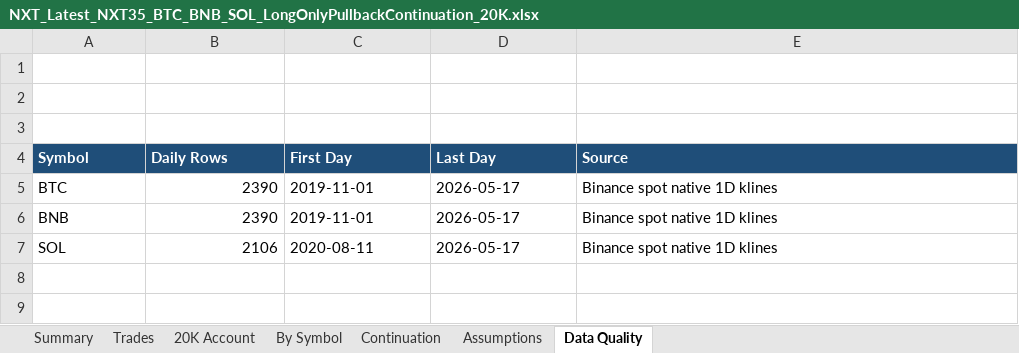
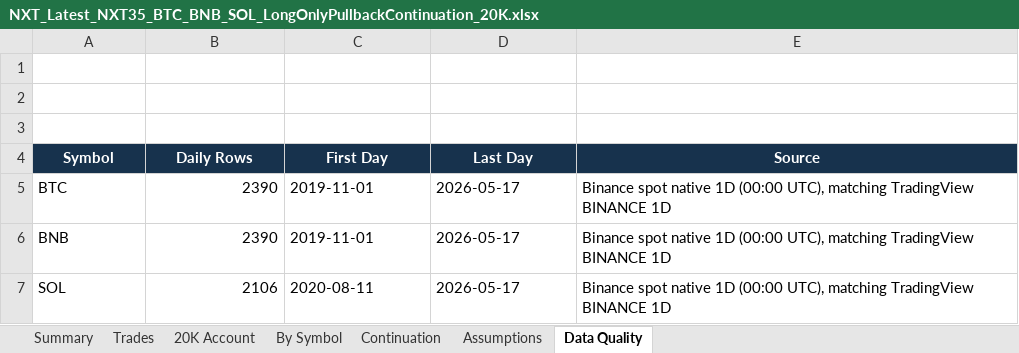
Before and after one commit to nguyentoan2882/Crypto-Trading, an Excel workbook: latest/NXT_Latest_NXT35_BTC_BNB_SOL_LongOnlyPullbackContinuation_20K.xlsx, sheet Data Quality, drawn as a sheet; values as stored, in another font and other column widths than the file's, no borders; the diff names each change by its address in the sheet, - before the commit and + after, or states it on an @@ line.

```diff
--- a/latest/NXT_Latest_NXT35_BTC_BNB_SOL_LongOnlyPullbackContinuation_20K.xlsx (sheet Data Quality)
+++ b/latest/NXT_Latest_NXT35_BTC_BNB_SOL_LongOnlyPullbackContinuation_20K.xlsx (sheet Data Quality)
@@ A4:E4 fill: #1F4E79 → #17324D, alignment: left → center @@
-E5:E7 (Source): …native 1D klines
+E5:E7 (Source): …native 1D (00:00 UTC), matching TradingView BINANCE 1D
```
Also changed, not shown: sheet Trades, sheet 20K Account, sheet Continuation, sheet By Symbol, sheet Summary, sheet Assumptions, latest/NXT_Latest_NXT35_BTC_BNB_SOL_FundingAdjusted_20K.xlsx, 33 other files.
